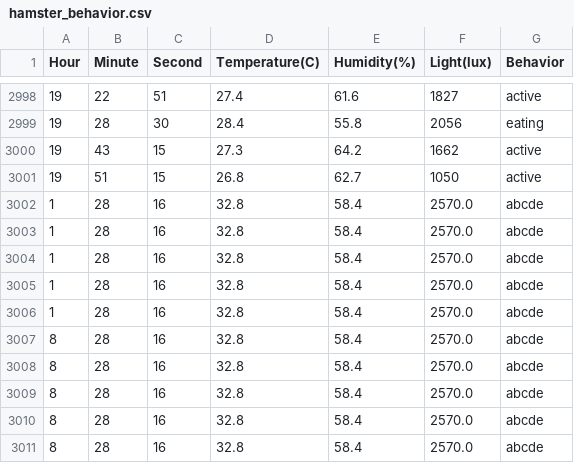
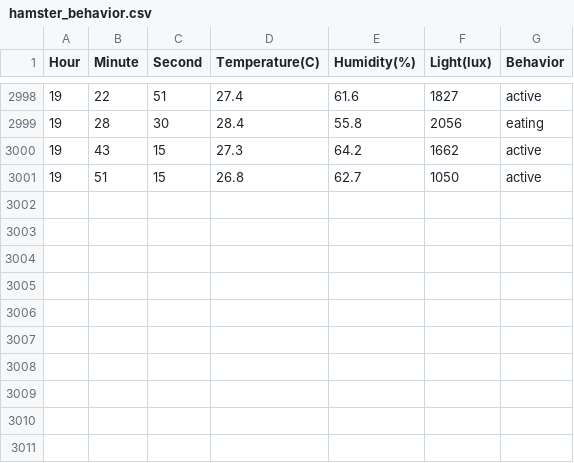
Before and after one commit to cnvt1803/doanAI, a CSV file: backend/app/AI/data/hamster_behavior.csv, drawn as a sheet; only a part is shown, gaps mark what is left out; the diff names each change by its address in the sheet, - before the commit and + after, or states it on an @@ line.

```diff
--- a/backend/app/AI/data/hamster_behavior.csv
+++ b/backend/app/AI/data/hamster_behavior.csv
-row 3002: 1 | 28 | 16 | 32.8 | 58.4 | 2570.0 | abcde
-row 3003: 1 | 28 | 16 | 32.8 | 58.4 | 2570.0 | abcde
-row 3004: 1 | 28 | 16 | 32.8 | 58.4 | 2570.0 | abcde
-row 3005: 1 | 28 | 16 | 32.8 | 58.4 | 2570.0 | abcde
-row 3006: 1 | 28 | 16 | 32.8 | 58.4 | 2570.0 | abcde
-row 3007: 8 | 28 | 16 | 32.8 | 58.4 | 2570.0 | abcde
-row 3008: 8 | 28 | 16 | 32.8 | 58.4 | 2570.0 | abcde
-row 3009: 8 | 28 | 16 | 32.8 | 58.4 | 2570.0 | abcde
-row 3010: 8 | 28 | 16 | 32.8 | 58.4 | 2570.0 | abcde
-row 3011: 8 | 28 | 16 | 32.8 | 58.4 | 2570.0 | abcde
```
Also changed, not shown: 4 other files.
